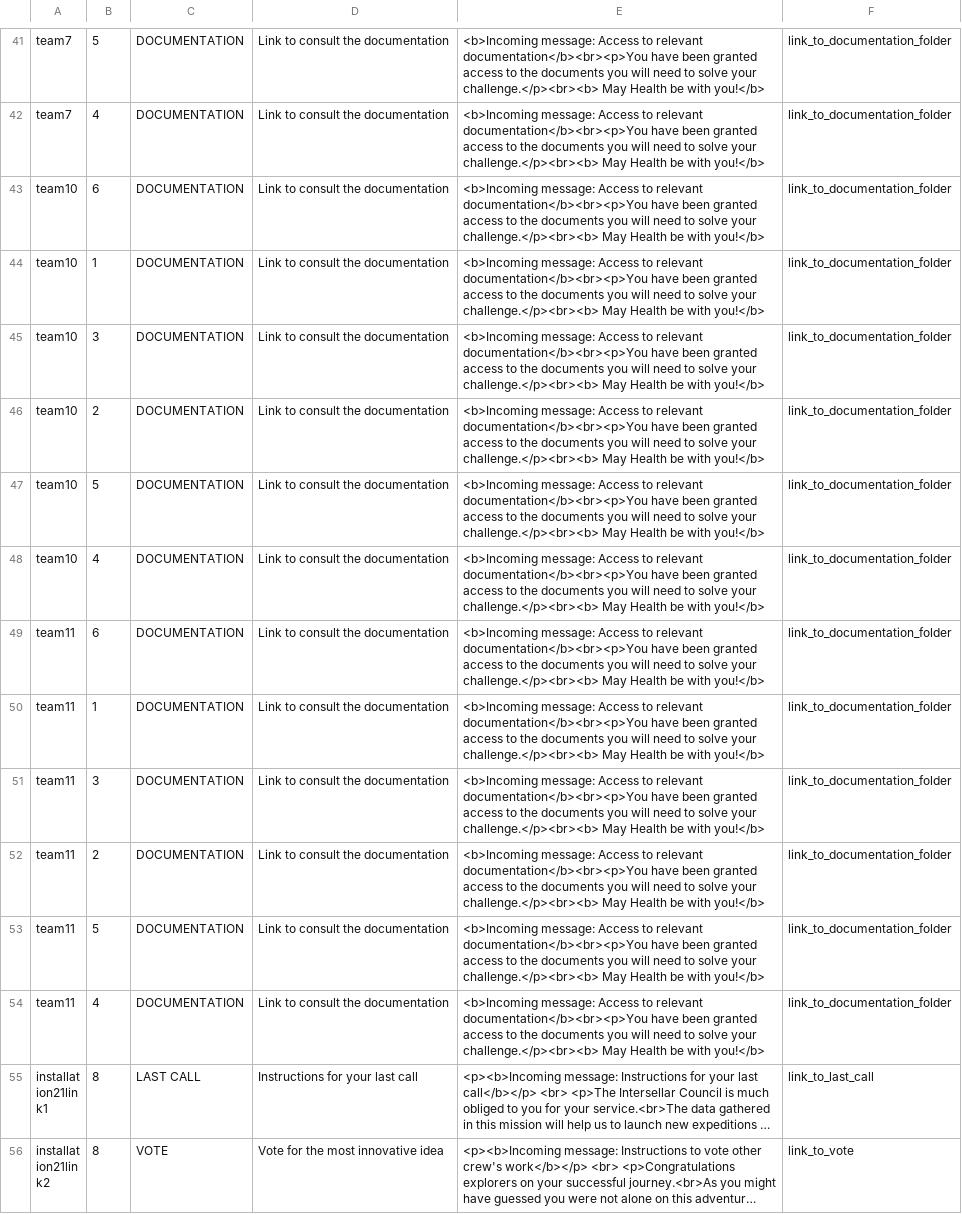
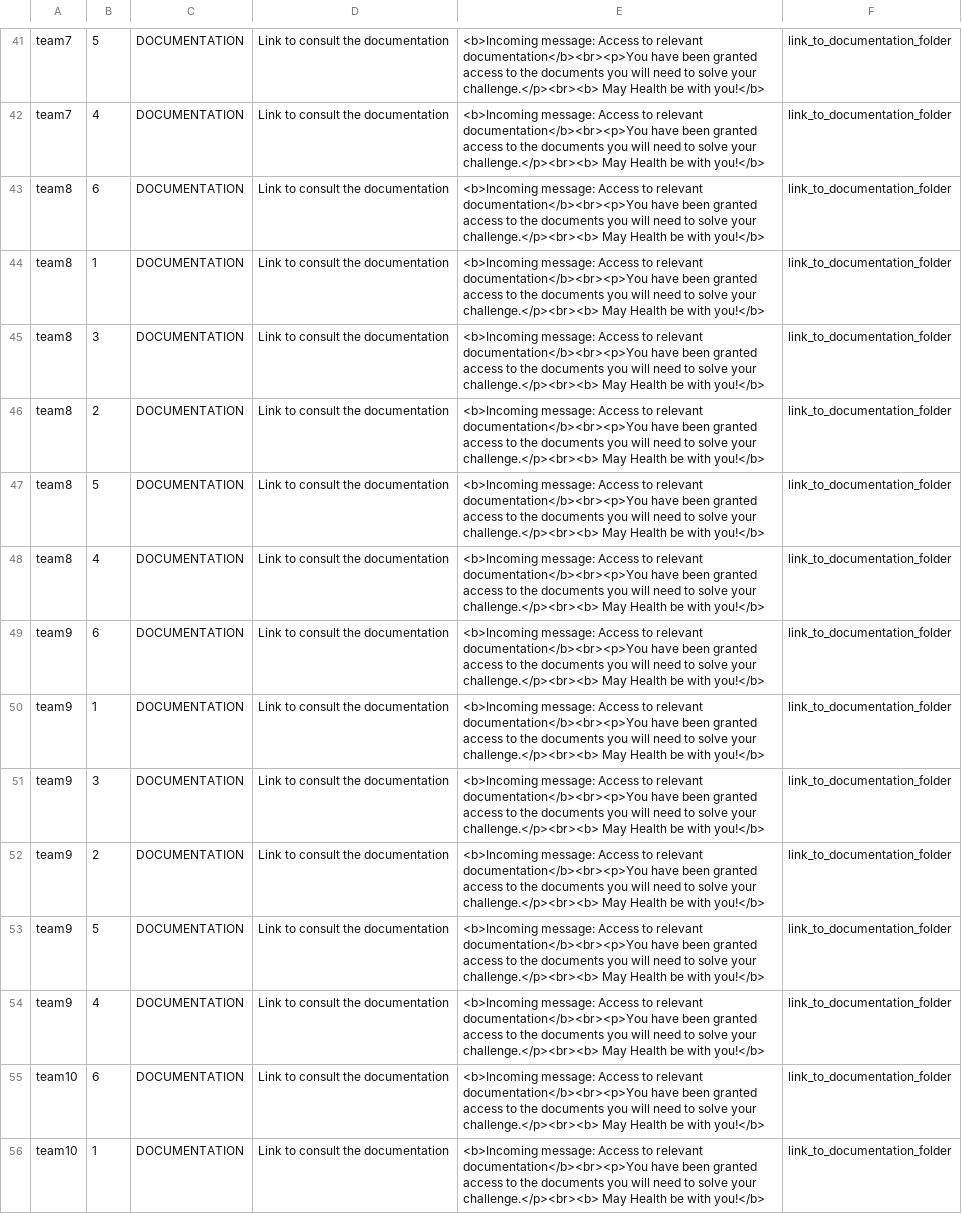
Before and after one commit to The-three-lords/iday_csv_templates, a CSV file: csv-samples/links.csv, drawn as a sheet; only a part is shown, gaps mark what is left out; the shorter side is filled out with more unchanged rows; long unchanged cells end in ….

Commit message:
proper links csv

```diff
--- a/csv-samples/links.csv
+++ b/csv-samples/links.csv
@@ -42,2 +42,14 @@ team7,5,DOCUMENTATION,Link to consult the documentation,<b>Incoming message: Acc
 team7,4,DOCUMENTATION,Link to consult the documentation,<b>Incoming message: Access to relevant documentation</b><br><p>You have been granted access to the documents you will need to solve your challenge.</p><br><b>  May Health be with you!</b>,link_to_documentation_folder
+team8,6,DOCUMENTATION,Link to consult the documentation,<b>Incoming message: Access to relevant documentation</b><br><p>You have been granted access to the documents you will need to solve your challenge.</p><br><b>  May Health be with you!</b>,link_to_documentation_folder
+team8,1,DOCUMENTATION,Link to consult the documentation,<b>Incoming message: Access to relevant documentation</b><br><p>You have been granted access to the documents you will need to solve your challenge.</p><br><b>  May Health be with you!</b>,link_to_documentation_folder
+team8,3,DOCUMENTATION,Link to consult the documentation,<b>Incoming message: Access to relevant documentation</b><br><p>You have been granted access to the documents you will need to solve your challenge.</p><br><b>  May Health be with you!</b>,link_to_documentation_folder
+team8,2,DOCUMENTATION,Link to consult the documentation,<b>Incoming message: Access to relevant documentation</b><br><p>You have been granted access to the documents you will need to solve your challenge.</p><br><b>  May Health be with you!</b>,link_to_documentation_folder
+team8,5,DOCUMENTATION,Link to consult the documentation,<b>Incoming message: Access to relevant documentation</b><br><p>You have been granted access to the documents you will need to solve your challenge.</p><br><b>  May Health be with you!</b>,link_to_documentation_folder
+team8,4,DOCUMENTATION,Link to consult the documentation,<b>Incoming message: Access to relevant documentation</b><br><p>You have been granted access to the documents you will need to solve your challenge.</p><br><b>  May Health be with you!</b>,link_to_documentation_folder
+team9,6,DOCUMENTATION,Link to consult the documentation,<b>Incoming message: Access to relevant documentation</b><br><p>You have been granted access to the documents you will need to solve your challenge.</p><br><b>  May Health be with you!</b>,link_to_documentation_folder
+team9,1,DOCUMENTATION,Link to consult the documentation,<b>Incoming message: Access to relevant documentation</b><br><p>You have been granted access to the documents you will need to solve your challenge.</p><br><b>  May Health be with you!</b>,link_to_documentation_folder
+team9,3,DOCUMENTATION,Link to consult the documentation,<b>Incoming message: Access to relevant documentation</b><br><p>You have been granted access to the documents you will need to solve your challenge.</p><br><b>  May Health be with you!</b>,link_to_documentation_folder
+team9,2,DOCUMENTATION,Link to consult the documentation,<b>Incoming message: Access to relevant documentation</b><br><p>You have been granted access to the documents you will need to solve your challenge.</p><br><b>  May Health be with you!</b>,link_to_documentation_folder
+team9,5,DOCUMENTATION,Link to consult the documentation,<b>Incoming message: Access to relevant documentation</b><br><p>You have been granted access to the documents you will need to solve your challenge.</p><br><b>  May Health be with you!</b>,link_to_documentation_folder
+team9,4,DOCUMENTATION,Link to consult the documentation,<b>Incoming message: Access to relevant documentation</b><br><p>You have been granted access to the documents you will need to solve your challenge.</p><br><b>  May Health be with you!</b>,link_to_documentation_folder
 team10,6,DOCUMENTATION,Link to consult the documentation,<b>Incoming message: Access to relevant documentation</b><br><p>You have been granted access to the documents you will need to solve your challenge.</p><br><b>  May Health be with you!</b>,link_to_documentation_folder
```
